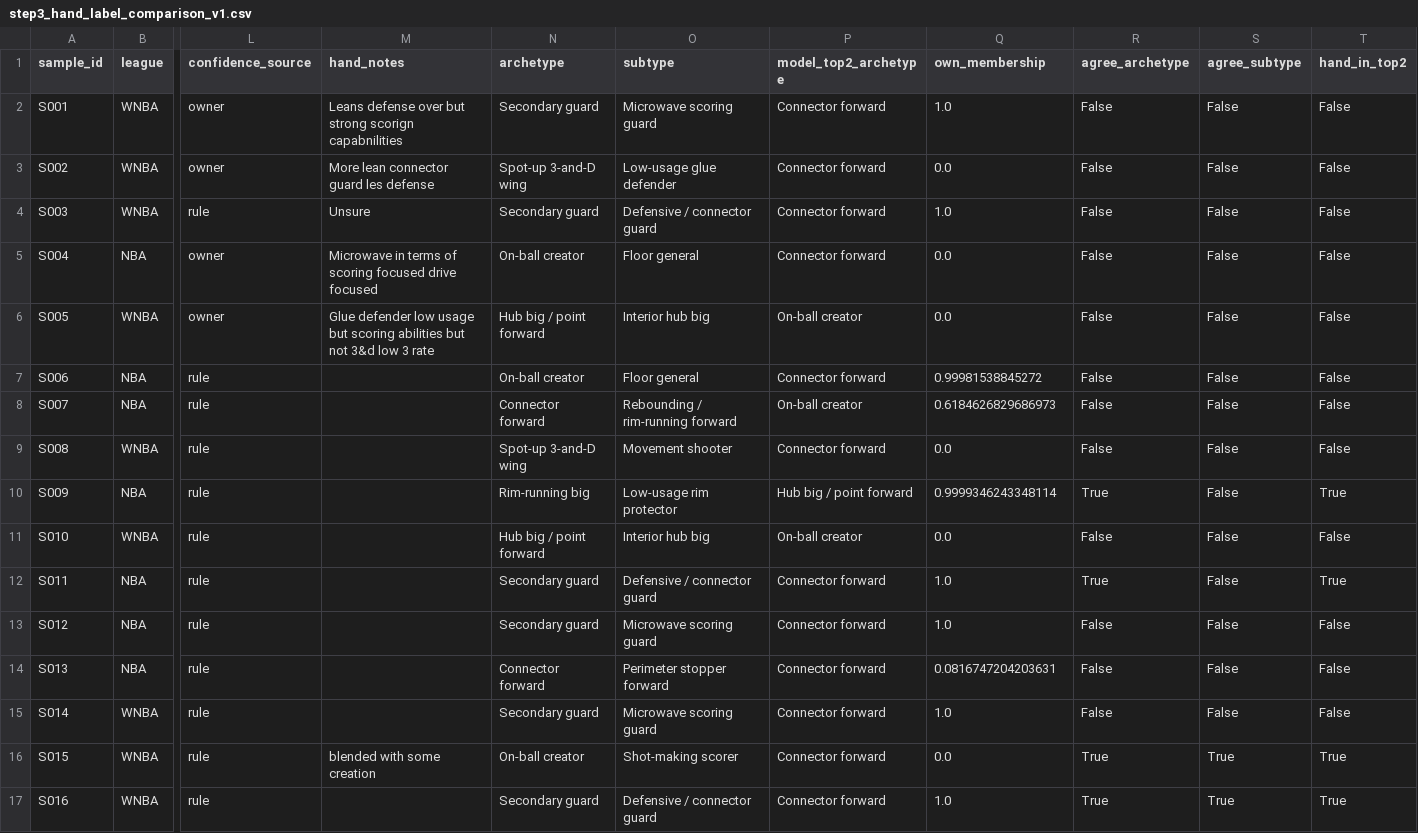
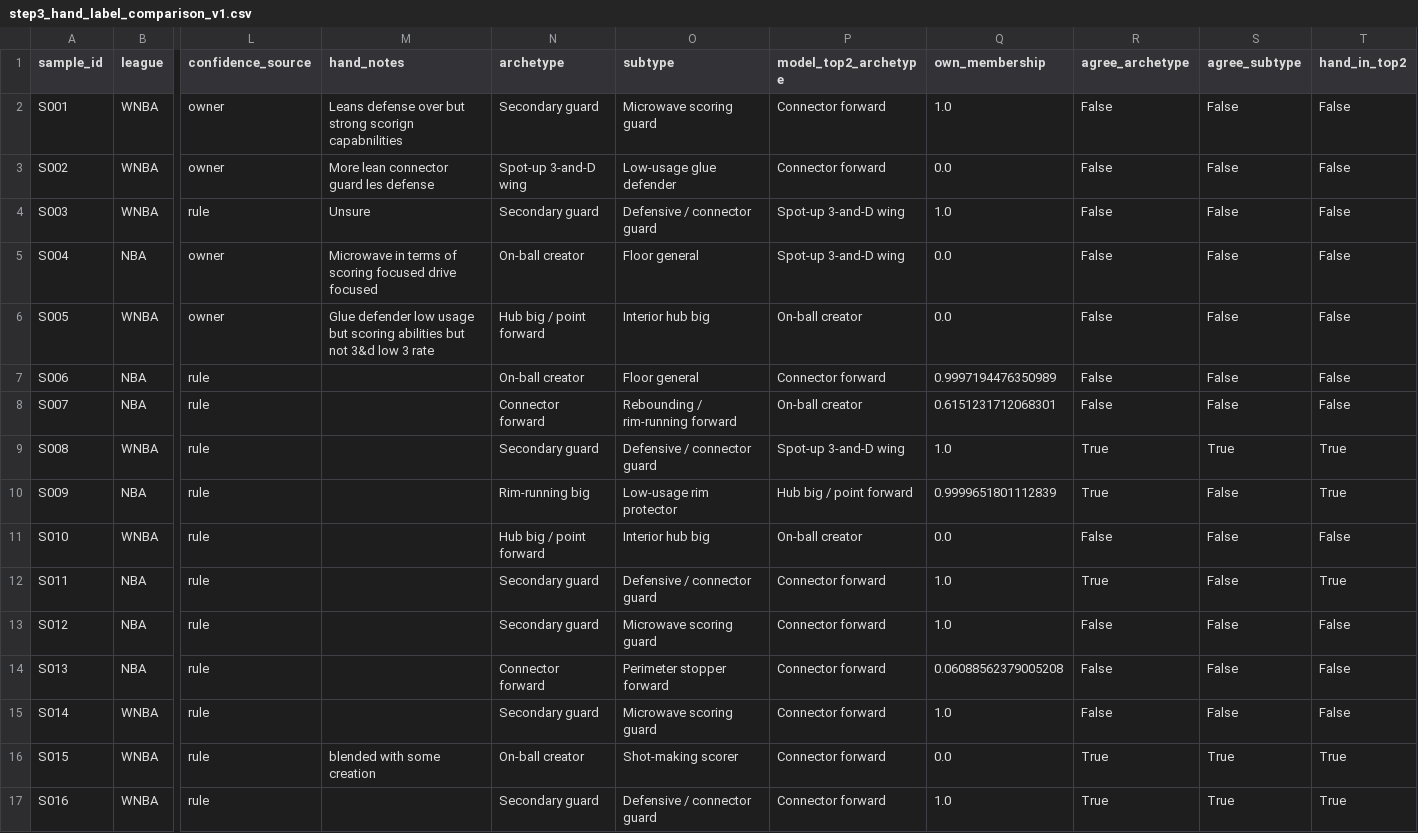
Before and after one commit to aglchan26-ux/NBA_WNBA_Champions_Analysis, a CSV file: results/step3_hand_label_comparison_v1.csv, drawn as a sheet; only a part is shown, gaps mark what is left out; the diff covers the shown part only; the diff names each change by its address in the sheet, - before the commit and + after, or states it on an @@ line.

```diff
--- a/results/step3_hand_label_comparison_v1.csv
+++ b/results/step3_hand_label_comparison_v1.csv
-P4:P5 (model_top2_archetype): Connector forward
+P4:P5 (model_top2_archetype): Spot-up 3-and-D wing
-Q7 (own_membership): 0.99981538845272
+Q7 (own_membership): 0.9997194476350989
-Q8 (own_membership): 0.6184626829686973
+Q8 (own_membership): 0.6151231712068301
-N9 (archetype): Spot-up 3-and-D wing
+N9 (archetype): Secondary guard
-O9 (subtype): Movement shooter
+O9 (subtype): Defensive / connector guard
-P9 (model_top2_archetype): Connector forward
+P9 (model_top2_archetype): Spot-up 3-and-D wing
-Q9 (own_membership): 0.0
+Q9 (own_membership): 1.0
-R9 (agree_archetype): False
+R9 (agree_archetype): True
-S9 (agree_subtype): False
+S9 (agree_subtype): True
-T9 (hand_in_top2): False
+T9 (hand_in_top2): True
-Q10 (own_membership): 0.9999346243348114
+Q10 (own_membership): 0.9999651801112839
-Q14 (own_membership): 0.0816747204203631
+Q14 (own_membership): 0.06088562379005208
```
Also changed, not shown: 58 edited cells elsewhere in this file, results/step3_hand_label_agreement_v1.csv, results/step3_hand_label_comparison_v2.csv, 25 other files.
